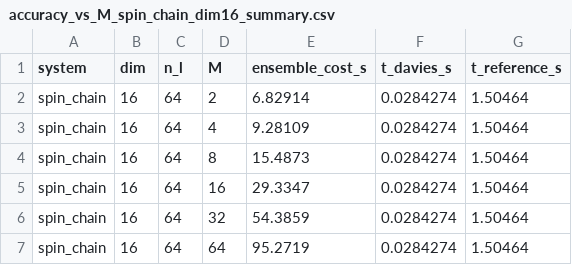
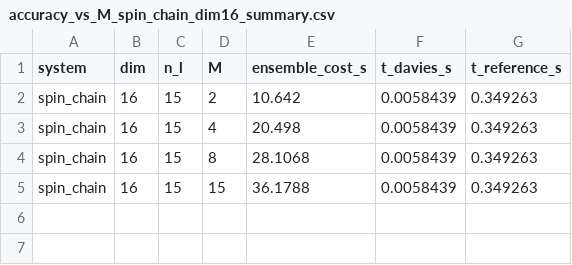
Before and after one commit to Sayak183/qutip-bundling, a CSV file: benchmarks/data/csv/accuracy_vs_M_spin_chain_dim16_summary.csv, drawn as a sheet.

```diff
--- a/benchmarks/data/csv/accuracy_vs_M_spin_chain_dim16_summary.csv
+++ b/benchmarks/data/csv/accuracy_vs_M_spin_chain_dim16_summary.csv
@@ -1,7 +1,5 @@
 system,dim,n_l,M,ensemble_cost_s,t_davies_s,t_reference_s
-spin_chain,16,64,2,6.82914,0.0284274,1.50464
-spin_chain,16,64,4,9.28109,0.0284274,1.50464
-spin_chain,16,64,8,15.4873,0.0284274,1.50464
-spin_chain,16,64,16,29.3347,0.0284274,1.50464
-spin_chain,16,64,32,54.3859,0.0284274,1.50464
-spin_chain,16,64,64,95.2719,0.0284274,1.50464
+spin_chain,16,15,2,10.642,0.0058439,0.349263
+spin_chain,16,15,4,20.498,0.0058439,0.349263
+spin_chain,16,15,8,28.1068,0.0058439,0.349263
+spin_chain,16,15,15,36.1788,0.0058439,0.349263
```
Also changed, not shown: benchmarks/data/csv/accuracy_vs_M_spin_chain_dim32_dynamics.csv, benchmarks/data/csv/accuracy_vs_M_spin_chain_dim64_dynamics.csv, 53 other files.
